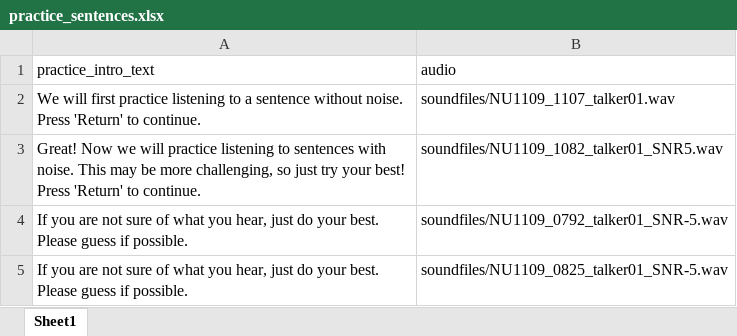
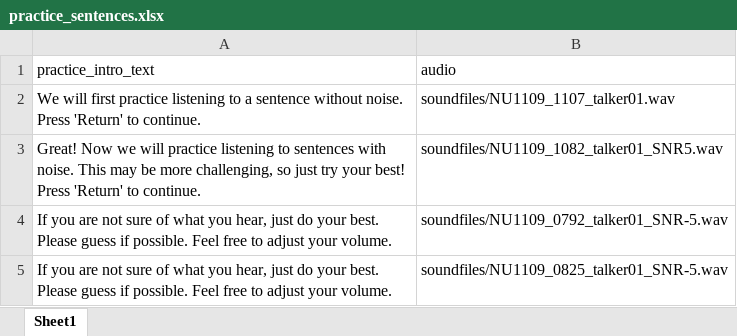
Before and after one commit to jpeelle/sentence_intelligibility_01, an Excel workbook: practice_sentences.xlsx, sheet Sheet1, drawn as a sheet; values as stored, in another font and other column widths than the file's, no borders; the diff names each change by its address in the sheet, - before the commit and + after, or states it on an @@ line.

```diff
--- a/practice_sentences.xlsx (sheet Sheet1)
+++ b/practice_sentences.xlsx (sheet Sheet1)
-A4:A5 (practice_intro_text): …if possible.
+A4:A5 (practice_intro_text): …if possible. Feel free to adjust your volume.
```
Also changed, not shown: 1 other file.
